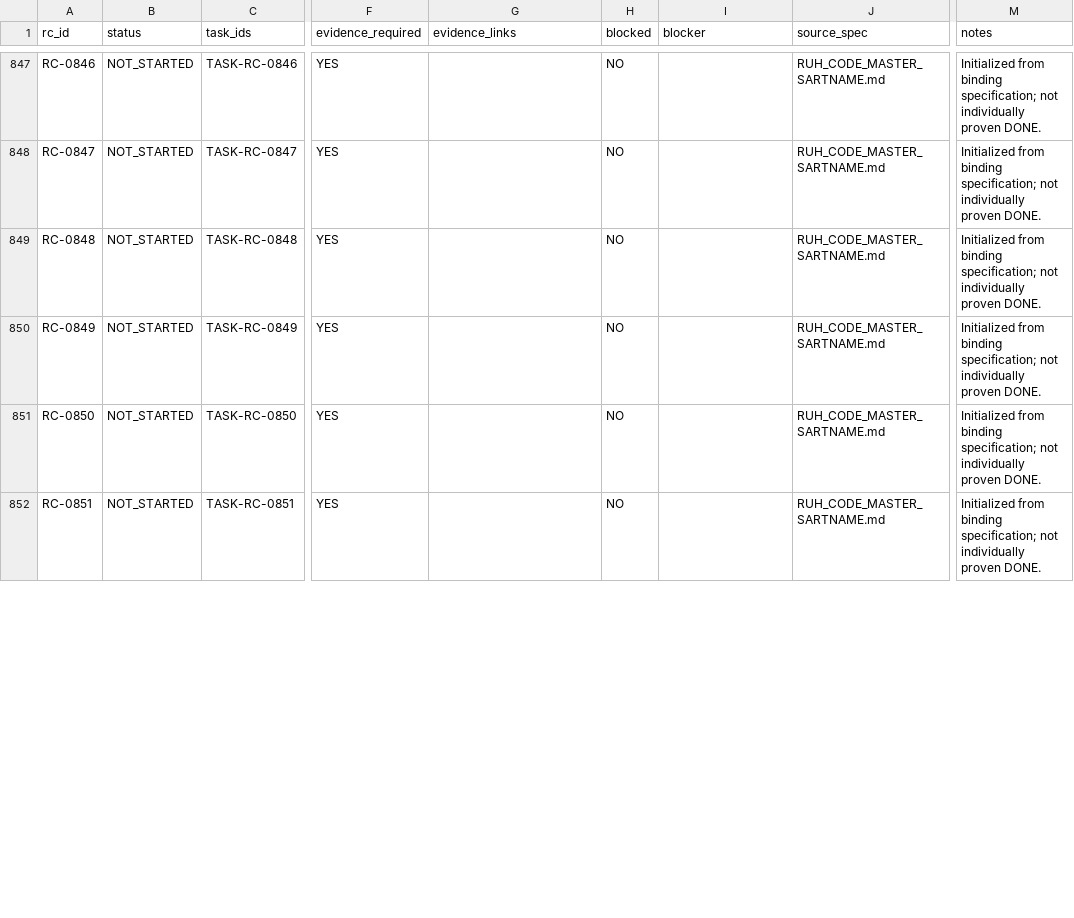
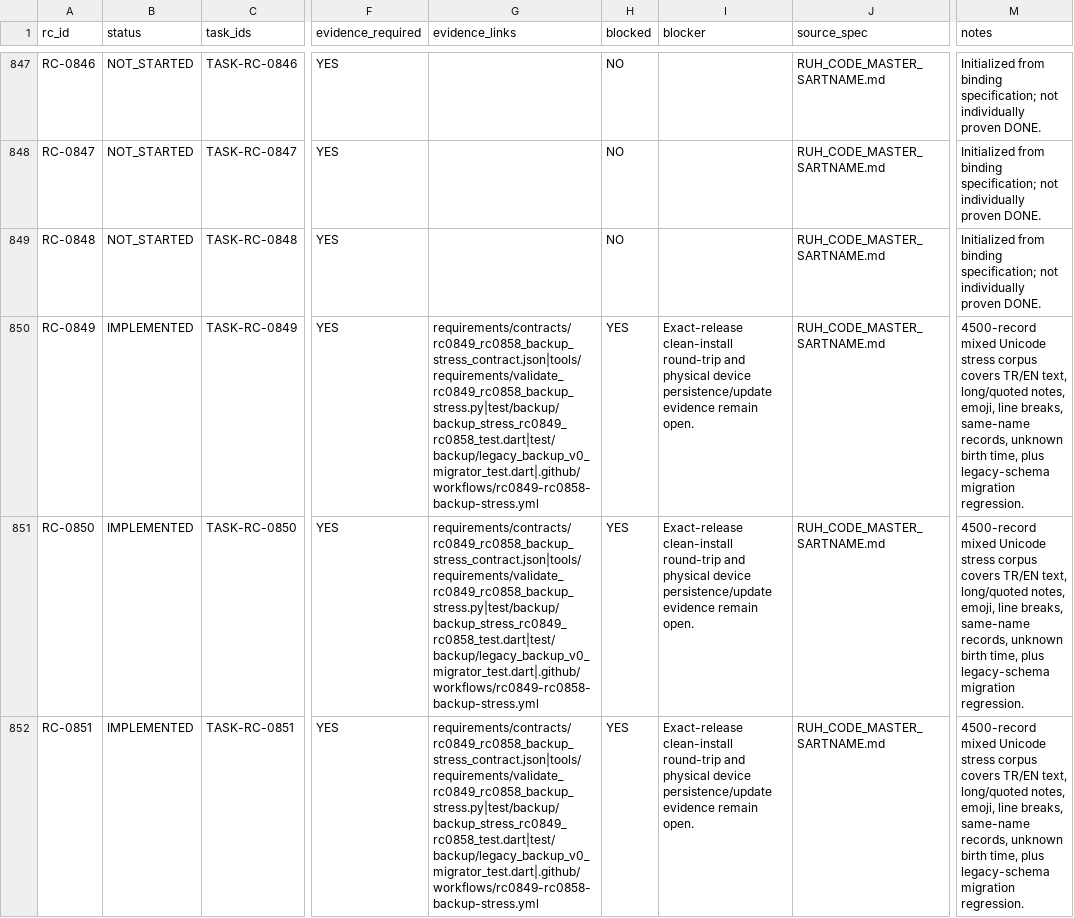
Before and after one commit to isarpsiyahofficial/RUHCODE, a CSV file: requirements/requirement_state.csv, drawn as a sheet; only a part is shown, gaps mark what is left out; the diff covers the shown part only; the diff names each change by its address in the sheet, - before the commit and + after, or states it on an @@ line.

```diff
--- a/requirements/requirement_state.csv
+++ b/requirements/requirement_state.csv
-B850:B852 (status): NOT_STARTED
+B850:B852 (status): IMPLEMENTED
-G850:G852 (evidence_links): (empty)
+G850:G852 (evidence_links): requirements/contracts/rc0849_rc0858_backup_stress_contract.json|tools/requirements/validate_rc0849_rc0858_backup_stress.py|test/backup/backup_stress_rc0849_rc0858_test.dart|test/backup/legacy_backup_v0_migrator_test.dart|.github/workflows/rc0849-rc0858-backup-stress.yml
-H850:H852 (blocked): NO
+H850:H852 (blocked): YES
-I850:I852 (blocker): (empty)
+I850:I852 (blocker): Exact-release clean-install round-trip and physical device persistence/update evidence remain open.
-M850:M852 (notes): Initialized from binding specification; not individually proven DONE.
+M850:M852 (notes): 4500-record mixed Unicode stress corpus covers TR/EN text, long/quoted notes, emoji, line breaks, same-name records, unknown birth time, plus legacy-schema migration regression.
```
Also changed, not shown: 35 edited cells elsewhere in this file.
